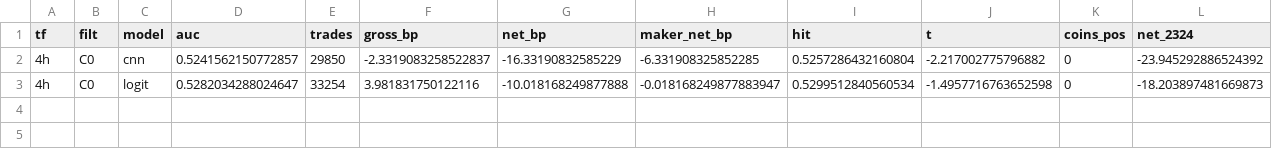
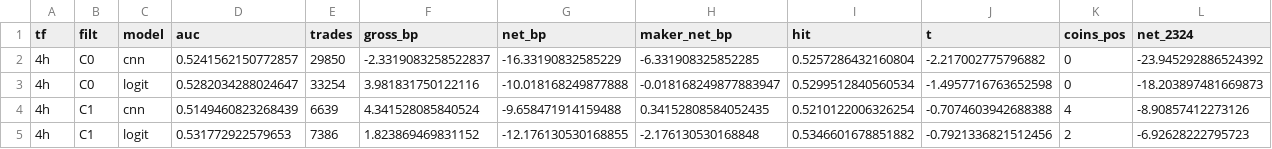
Before and after one commit to yuosef772424/crypto-signal-prediction, a CSV file: research/edge_discovery/image_cnn_results.csv, drawn as a sheet; only a part is shown; rows hold the shown columns only; the diff names each change by its address in the sheet, - before the commit and + after, or states it on an @@ line.

```diff
--- a/research/edge_discovery/image_cnn_results.csv
+++ b/research/edge_discovery/image_cnn_results.csv
+row 4: 4h | C1 | cnn | 0.5149460823268439 | 6639 | 4.341528085840524 | -9.658471914159488 | 0.34152808584052435 | 0.5210122006326254 | -0.7074603942688388 | 4 | -8.90857412273126
+row 5: 4h | C1 | logit | 0.531772922579653 | 7386 | 1.823869469831152 | -12.176130530168855 | -2.176130530168848 | 0.5346601678851882 | -0.7921336821512456 | 2 | -6.92628222795723
```
